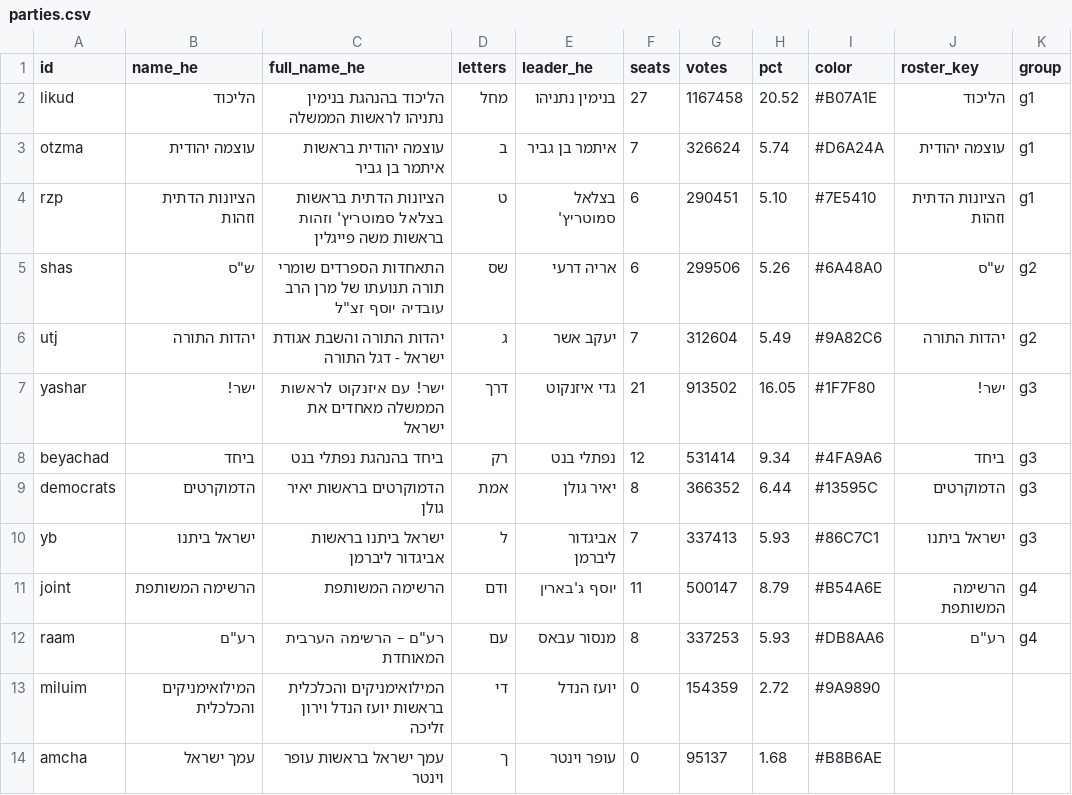
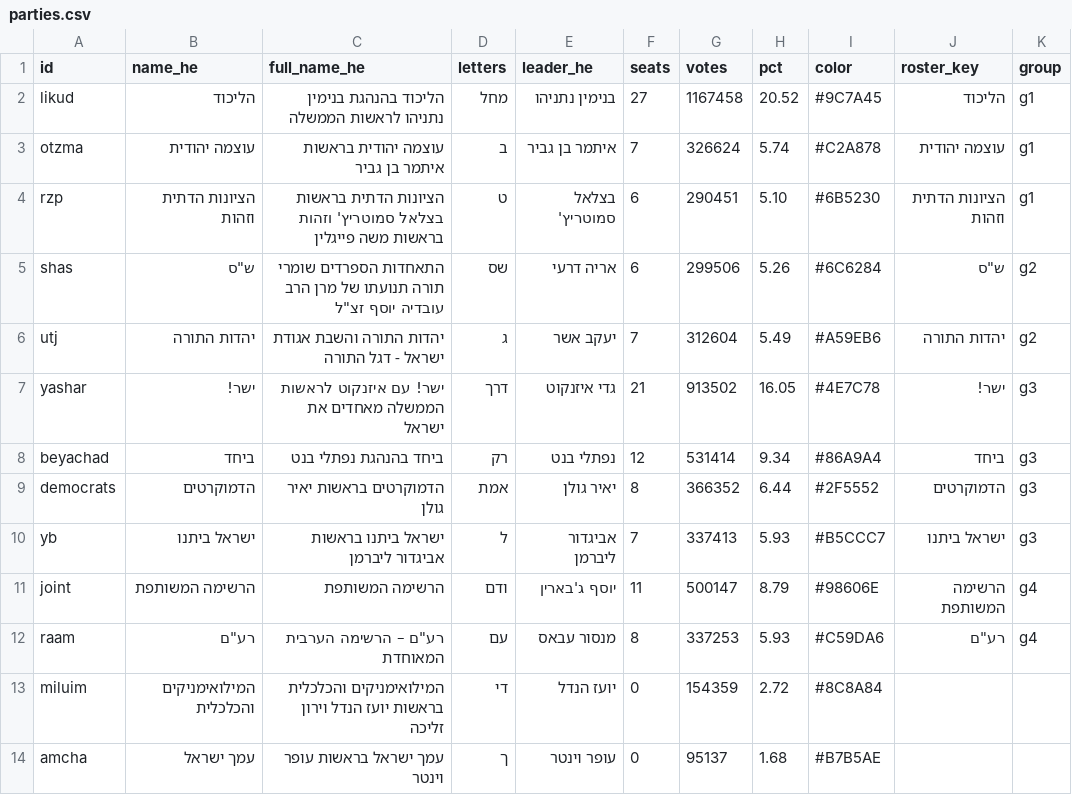
Before and after one commit to dana-sinai/knesset26-data, a CSV file: pipeline/input/parties.csv, drawn as a sheet.

```diff
--- a/pipeline/input/parties.csv
+++ b/pipeline/input/parties.csv
@@ -1,14 +1,14 @@
 id,name_he,full_name_he,letters,leader_he,seats,votes,pct,color,roster_key,group
-likud,הליכוד,הליכוד בהנהגת בנימין נתניהו לראשות הממשלה,מחל,בנימין נתניהו,27,1167458,20.52,#B07A1E,הליכוד,g1
-otzma,עוצמה יהודית,עוצמה יהודית בראשות איתמר בן גביר,ב,איתמר בן גביר,7,326624,5.74,#D6A24A,עוצמה יהודית,g1
-rzp,הציונות הדתית וזהות,הציונות הדתית בראשות בצלאל סמוטריץ' וזהות בראשות משה פייגלין,ט,בצלאל סמוטריץ',6,290451,5.10,#7E5410,הציונות הדתית וזהות,g1
-shas,ש"ס,התאחדות הספרדים שומרי תורה תנועתו של מרן הרב עובדיה יוסף זצ"ל,שס,אריה דרעי,6,299506,5.26,#6A48A0,ש"ס,g2
-utj,יהדות התורה,יהדות התורה והשבת אגודת ישראל - דגל התורה,ג,יעקב אשר,7,312604,5.49,#9A82C6,יהדות התורה,g2
-yashar,ישר!,ישר! עם איזנקוט לראשות הממשלה מאחדים את ישראל,דרך,גדי איזנקוט,21,913502,16.05,#1F7F80,ישר!,g3
-beyachad,ביחד,ביחד בהנהגת נפתלי בנט,רק,נפתלי בנט,12,531414,9.34,#4FA9A6,ביחד,g3
-democrats,הדמוקרטים,הדמוקרטים בראשות יאיר גולן,אמת,יאיר גולן,8,366352,6.44,#13595C,הדמוקרטים,g3
-yb,ישראל ביתנו,ישראל ביתנו בראשות אביגדור ליברמן,ל,אביגדור ליברמן,7,337413,5.93,#86C7C1,ישראל ביתנו,g3
-joint,הרשימה המשותפת,הרשימה המשותפת,ודם,יוסף ג'בארין,11,500147,8.79,#B54A6E,הרשימה המשותפת,g4
-raam,רע"ם,רע"ם – הרשימה הערבית המאוחדת,עם,מנסור עבאס,8,337253,5.93,#DB8AA6,רע"ם,g4
-miluim,המילואימניקים והכלכלית,המילואימניקים והכלכלית בראשות יועז הנדל וירון זליכה,די,יועז הנדל,0,154359,2.72,#9A9890,,
-amcha,עמך ישראל,עמך ישראל בראשות עופר וינטר,ך,עופר וינטר,0,95137,1.68,#B8B6AE,,
+likud,הליכוד,הליכוד בהנהגת בנימין נתניהו לראשות הממשלה,מחל,בנימין נתניהו,27,1167458,20.52,#9C7A45,הליכוד,g1
+otzma,עוצמה יהודית,עוצמה יהודית בראשות איתמר בן גביר,ב,איתמר בן גביר,7,326624,5.74,#C2A878,עוצמה יהודית,g1
+rzp,הציונות הדתית וזהות,הציונות הדתית בראשות בצלאל סמוטריץ' וזהות בראשות משה פייגלין,ט,בצלאל סמוטריץ',6,290451,5.10,#6B5230,הציונות הדתית וזהות,g1
+shas,"ש""ס","התאחדות הספרדים שומרי תורה תנועתו של מרן הרב עובדיה יוסף זצ""ל",שס,אריה דרעי,6,299506,5.26,#6C6284,"ש""ס",g2
+utj,יהדות התורה,יהדות התורה והשבת אגודת ישראל - דגל התורה,ג,יעקב אשר,7,312604,5.49,#A59EB6,יהדות התורה,g2
+yashar,ישר!,ישר! עם איזנקוט לראשות הממשלה מאחדים את ישראל,דרך,גדי איזנקוט,21,913502,16.05,#4E7C78,ישר!,g3
+beyachad,ביחד,ביחד בהנהגת נפתלי בנט,רק,נפתלי בנט,12,531414,9.34,#86A9A4,ביחד,g3
+democrats,הדמוקרטים,הדמוקרטים בראשות יאיר גולן,אמת,יאיר גולן,8,366352,6.44,#2F5552,הדמוקרטים,g3
+yb,ישראל ביתנו,ישראל ביתנו בראשות אביגדור ליברמן,ל,אביגדור ליברמן,7,337413,5.93,#B5CCC7,ישראל ביתנו,g3
+joint,הרשימה המשותפת,הרשימה המשותפת,ודם,יוסף ג'בארין,11,500147,8.79,#98606E,הרשימה המשותפת,g4
+raam,"רע""ם","רע""ם – הרשימה הערבית המאוחדת",עם,מנסור עבאס,8,337253,5.93,#C59DA6,"רע""ם",g4
+miluim,המילואימניקים והכלכלית,המילואימניקים והכלכלית בראשות יועז הנדל וירון זליכה,די,יועז הנדל,0,154359,2.72,#8C8A84,,
+amcha,עמך ישראל,עמך ישראל בראשות עופר וינטר,ך,עופר וינטר,0,95137,1.68,#B7B5AE,,
```
Also changed, not shown: 3 other files.
